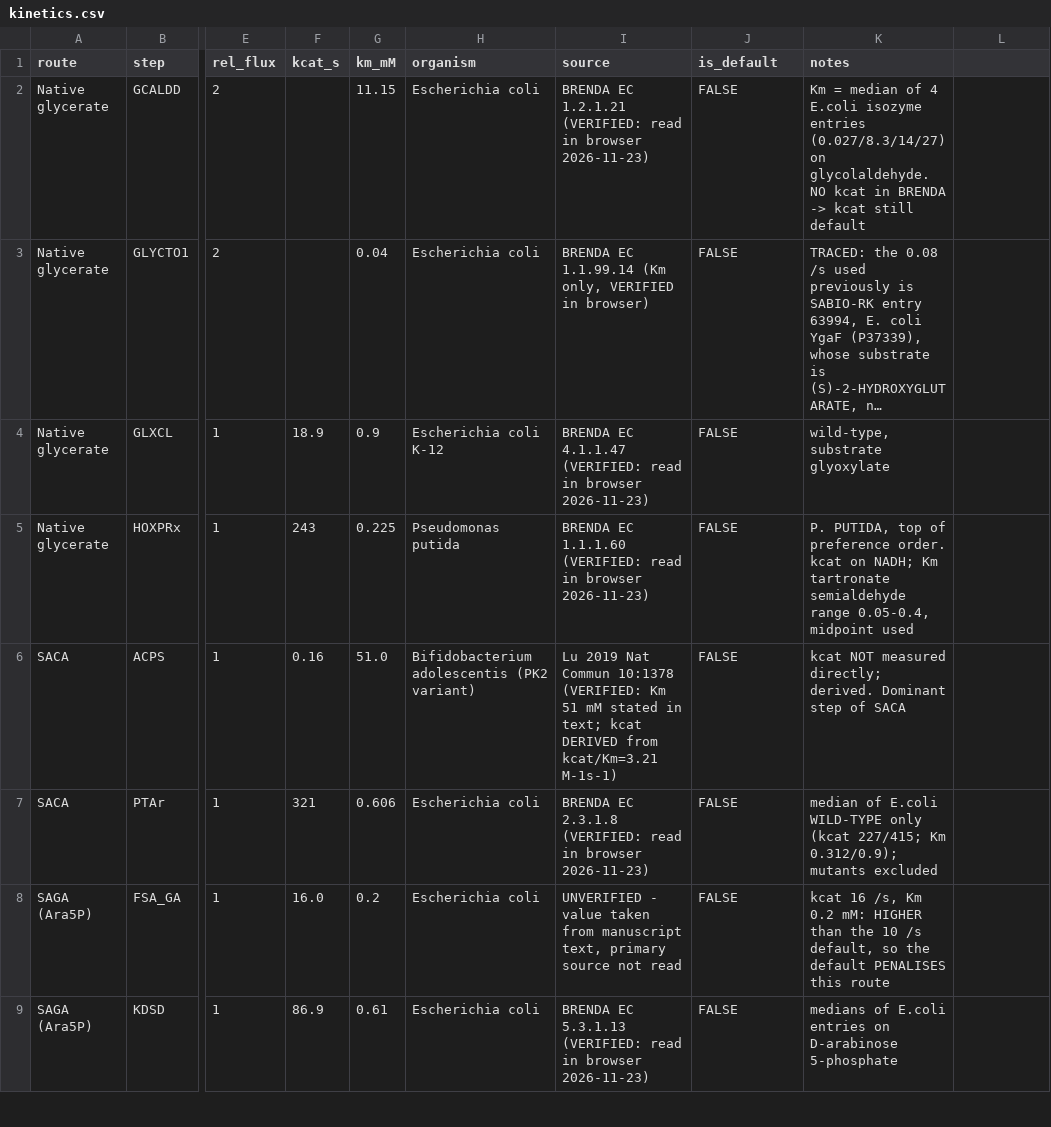
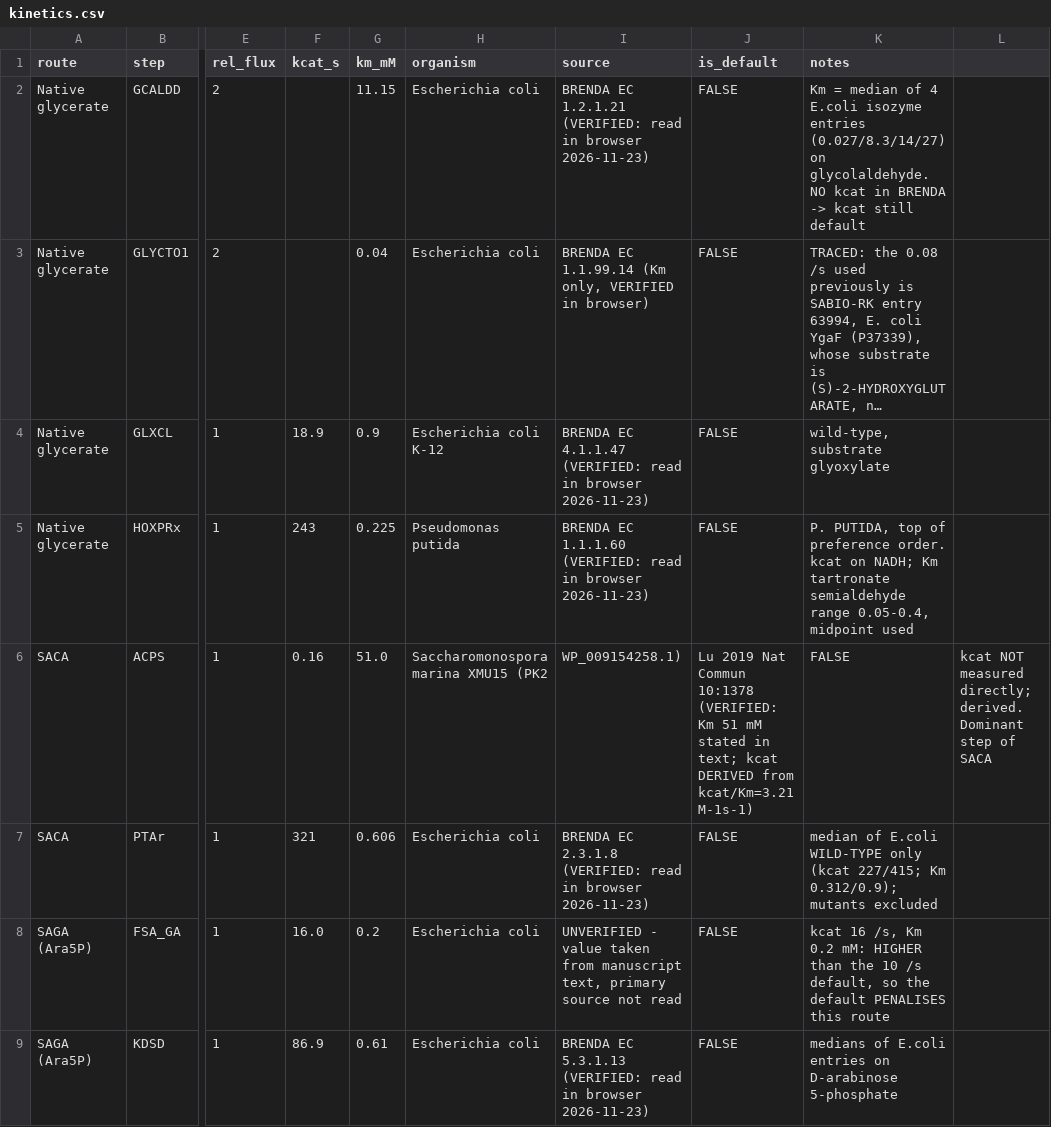
Before and after one commit to jstnczr/eg-route-design-pputida, a CSV file: data/kinetics.csv, drawn as a sheet; only a part is shown, gaps mark what is left out; long unchanged cells end in …; the diff names each change by its address in the sheet, - before the commit and + after, or states it on an @@ line.

Commit message:
Update kinetics.csv

```diff
--- a/data/kinetics.csv
+++ b/data/kinetics.csv
-H6 (organism): Bifidobacterium adolescentis (PK2 variant)
+H6 (organism): Saccharomonospora marina XMU15 (PK2
-I6 (source): Lu 2019 Nat Commun 10:1378 (VERIFIED: Km 51 mM stated in text; kcat DERIVED from kcat/Km=3.21 M-1s-1)
+I6 (source): WP_009154258.1)
-J6 (is_default): FALSE
+J6 (is_default): Lu 2019 Nat Commun 10:1378 (VERIFIED: Km 51 mM stated in text; kcat DERIVED from kcat/Km=3.21 M-1s-1)
-K6 (notes): kcat NOT measured directly; derived. Dominant step of SACA
+K6 (notes): FALSE
-L6: (empty)
+L6: kcat NOT measured directly; derived. Dominant step of SACA
```
